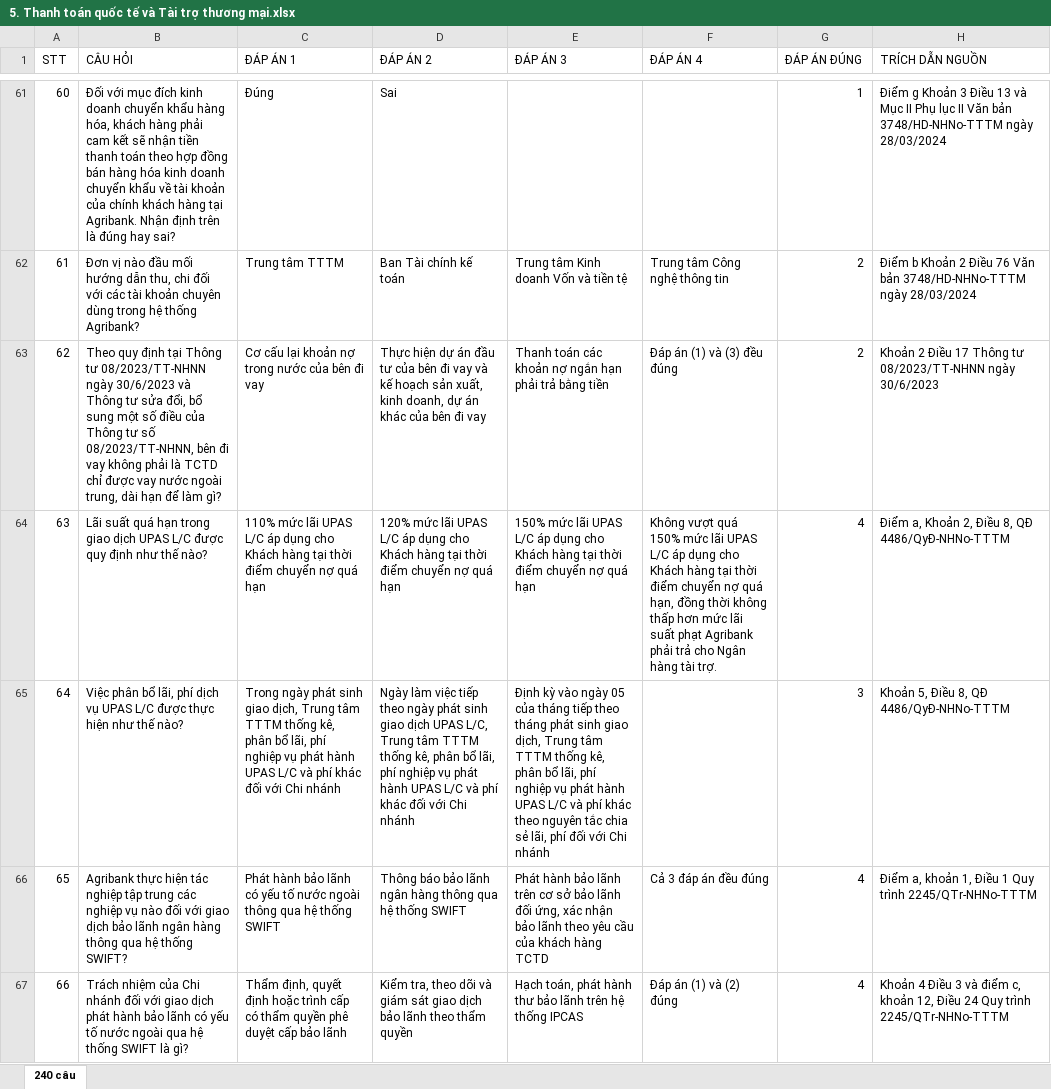
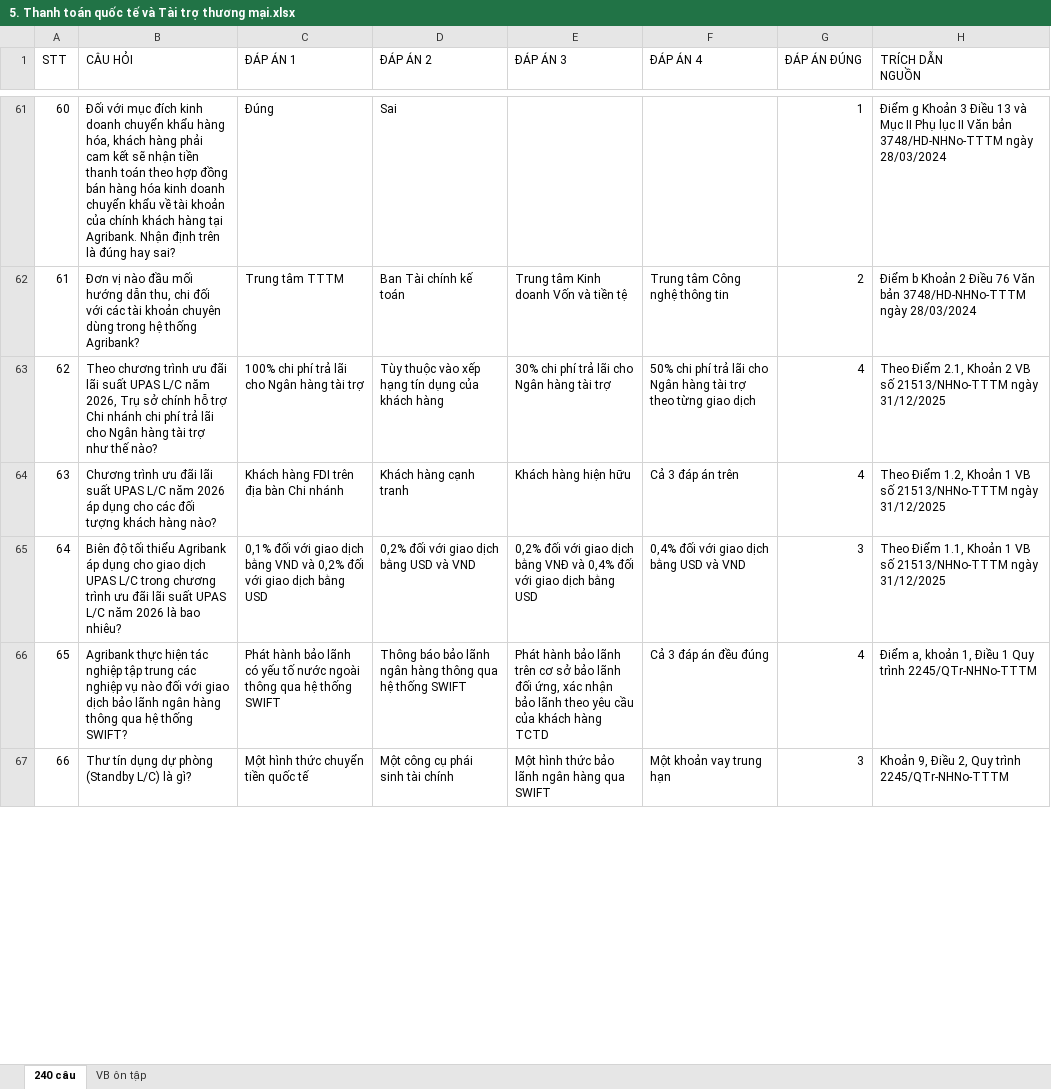
Before and after one commit to uybinhphan/quiz-nghiep-vu, an Excel workbook: quizzes/5. Thanh toán quốc tế và Tài trợ thương mại.xlsx, sheet 240 câu, drawn as a sheet; only a part is shown, gaps mark what is left out; values as stored, in another font and other column widths than the file's, no cell formats; conditional formats not drawn; ↵ is a line break in a cell; the diff covers the shown part only; the diff names each change by its address in the sheet, - before the commit and + after, or states it on an @@ line.

```diff
--- a/quizzes/5. Thanh toán quốc tế và Tài trợ thương mại.xlsx (sheet 240 câu)
+++ b/quizzes/5. Thanh toán quốc tế và Tài trợ thương mại.xlsx (sheet 240 câu)
+sheet tab: VB ôn tập
-H1: TRÍCH DẪN NGUỒN
+H1: TRÍCH DẪN ↵ NGUỒN
-B63 (CÂU HỎI): Theo quy định tại Thông tư 08/2023/TT-NHNN ngày 30/6/2023 và Thông tư sửa đổi, bổ sung một số điều của Thông tư số 08/2023/TT-NHNN, bên đi vay không phải là TCTD chỉ được vay nước ngoài trung, dài hạn để làm gì?
+B63 (CÂU HỎI): Theo chương trình ưu đãi lãi suất UPAS L/C năm 2026, Trụ sở chính hỗ trợ Chi nhánh chi phí trả lãi cho Ngân hàng tài trợ như thế nào?
-C63 (ĐÁP ÁN 1): Cơ cấu lại khoản nợ trong nước của bên đi vay
+C63 (ĐÁP ÁN 1): 100% chi phí trả lãi cho Ngân hàng tài trợ
-D63 (ĐÁP ÁN 2): Thực hiện dự án đầu tư của bên đi vay và kế hoạch sản xuất, kinh doanh, dự án khác của bên đi vay
+D63 (ĐÁP ÁN 2): Tùy thuộc vào xếp hạng tín dụng của khách hàng
-E63 (ĐÁP ÁN 3): Thanh toán các khoản nợ ngắn hạn phải trả bằng tiền
+E63 (ĐÁP ÁN 3): 30% chi phí trả lãi cho Ngân hàng tài trợ
-F63 (ĐÁP ÁN 4): Đáp án (1) và (3) đều đúng
+F63 (ĐÁP ÁN 4): 50% chi phí trả lãi cho Ngân hàng tài trợ theo từng giao dịch
-G63 (ĐÁP ÁN ĐÚNG): 2
+G63 (ĐÁP ÁN ĐÚNG): 4
-H63 (TRÍCH DẪN NGUỒN): Khoản 2 Điều 17 Thông tư 08/2023/TT-NHNN ngày 30/6/2023
+H63 (TRÍCH DẪN NGUỒN): Theo Điểm 2.1, Khoản 2 VB số 21513/NHNo-TTTM ngày 31/12/2025
-B64 (CÂU HỎI): Lãi suất quá hạn trong giao dịch UPAS L/C được quy định như thế nào?
+B64 (CÂU HỎI): Chương trình ưu đãi lãi suất UPAS L/C năm 2026 áp dụng cho các đối tượng khách hàng nào?
-C64 (ĐÁP ÁN 1): 110% mức lãi UPAS L/C áp dụng cho Khách hàng tại thời điểm chuyển nợ quá hạn
+C64 (ĐÁP ÁN 1): Khách hàng FDI trên địa bàn Chi nhánh
-D64 (ĐÁP ÁN 2): 120% mức lãi UPAS L/C áp dụng cho Khách hàng tại thời điểm chuyển nợ quá hạn
+D64 (ĐÁP ÁN 2): Khách hàng cạnh tranh
-E64 (ĐÁP ÁN 3): 150% mức lãi UPAS L/C áp dụng cho Khách hàng tại thời điểm chuyển nợ quá hạn
+E64 (ĐÁP ÁN 3): Khách hàng hiện hữu
-F64 (ĐÁP ÁN 4): Không vượt quá 150% mức lãi UPAS L/C áp dụng cho Khách hàng tại thời điểm chuyển nợ quá hạn, đồng thời không thấp hơn mức lãi suất phạt Agribank phải trả cho Ngân hàng tài trợ.
+F64 (ĐÁP ÁN 4): Cả 3 đáp án trên
-H64 (TRÍCH DẪN NGUỒN): Điểm a, Khoản 2, Điều 8, QĐ 4486/QyĐ-NHNo-TTTM
+H64 (TRÍCH DẪN NGUỒN): Theo Điểm 1.2, Khoản 1 VB số 21513/NHNo-TTTM ngày 31/12/2025
-B65 (CÂU HỎI): Việc phân bổ lãi, phí dịch vụ UPAS L/C được thực hiện như thế nào?
+B65 (CÂU HỎI): Biên độ tối thiểu Agribank áp dụng cho giao dịch UPAS L/C trong chương trình ưu đãi lãi suất UPAS L/C năm 2026 là bao nhiêu?
-C65 (ĐÁP ÁN 1): Trong ngày phát sinh giao dịch, Trung tâm TTTM thống kê, phân bổ lãi, phí nghiệp vụ phát hành UPAS L/C và phí khác đối với Chi nhánh
+C65 (ĐÁP ÁN 1): 0,1% đối với giao dịch bằng VND và 0,2% đối với giao dịch bằng USD
-D65 (ĐÁP ÁN 2): Ngày làm việc tiếp theo ngày phát sinh giao dịch UPAS L/C, Trung tâm TTTM thống kê, phân bổ lãi, phí nghiệp vụ phát hành UPAS L/C và phí khác đối với Chi nhánh
+D65 (ĐÁP ÁN 2): 0,2% đối với giao dịch bằng USD và VND
-E65 (ĐÁP ÁN 3): Định kỳ vào ngày 05 của tháng tiếp theo tháng phát sinh giao dịch, Trung tâm TTTM thống kê, phân bổ lãi, phí nghiệp vụ phát hành UPAS L/C và phí khác theo nguyên tắc chia sẻ lãi, phí đối với Chi nhánh
+E65 (ĐÁP ÁN 3): 0,2% đối với giao dịch bằng VNĐ và 0,4% đối với giao dịch bằng USD
-F65 (ĐÁP ÁN 4): (empty)
+F65 (ĐÁP ÁN 4): 0,4% đối với giao dịch bằng USD và VND
-H65 (TRÍCH DẪN NGUỒN): Khoản 5, Điều 8, QĐ 4486/QyĐ-NHNo-TTTM
+H65 (TRÍCH DẪN NGUỒN): Theo Điểm 1.1, Khoản 1 VB số 21513/NHNo-TTTM ngày 31/12/2025
-B67 (CÂU HỎI): Trách nhiệm của Chi nhánh đối với giao dịch phát hành bảo lãnh có yếu tố nước ngoài qua hệ thống SWIFT là gì?
+B67 (CÂU HỎI): Thư tín dụng dự phòng (Standby L/C) là gì?
-C67 (ĐÁP ÁN 1): Thẩm định, quyết định hoặc trình cấp có thẩm quyền phê duyệt cấp bảo lãnh
+C67 (ĐÁP ÁN 1): Một hình thức chuyển tiền quốc tế
-D67 (ĐÁP ÁN 2): Kiểm tra, theo dõi và giám sát giao dịch bảo lãnh theo thẩm quyền
+D67 (ĐÁP ÁN 2): Một công cụ phái sinh tài chính
-E67 (ĐÁP ÁN 3): Hạch toán, phát hành thư bảo lãnh trên hệ thống IPCAS
+E67 (ĐÁP ÁN 3): Một hình thức bảo lãnh ngân hàng qua SWIFT
-F67 (ĐÁP ÁN 4): Đáp án (1) và (2) đúng
+F67 (ĐÁP ÁN 4): Một khoản vay trung hạn
-G67 (ĐÁP ÁN ĐÚNG): 4
+G67 (ĐÁP ÁN ĐÚNG): 3
-H67 (TRÍCH DẪN NGUỒN): Khoản 4 Điều 3 và điểm c, khoản 12, Điều 24 Quy trình…
+H67 (TRÍCH DẪN NGUỒN): Khoản 9, Điều 2, Quy trình…
```
Also changed, not shown: 1483 edited cells elsewhere in this sheet, cell formats, quizzes/10. Kiểm tra giám sát nội bộ.xlsx, quizzes/11. Công nghệ thông tin.xlsx, 47 other files.
